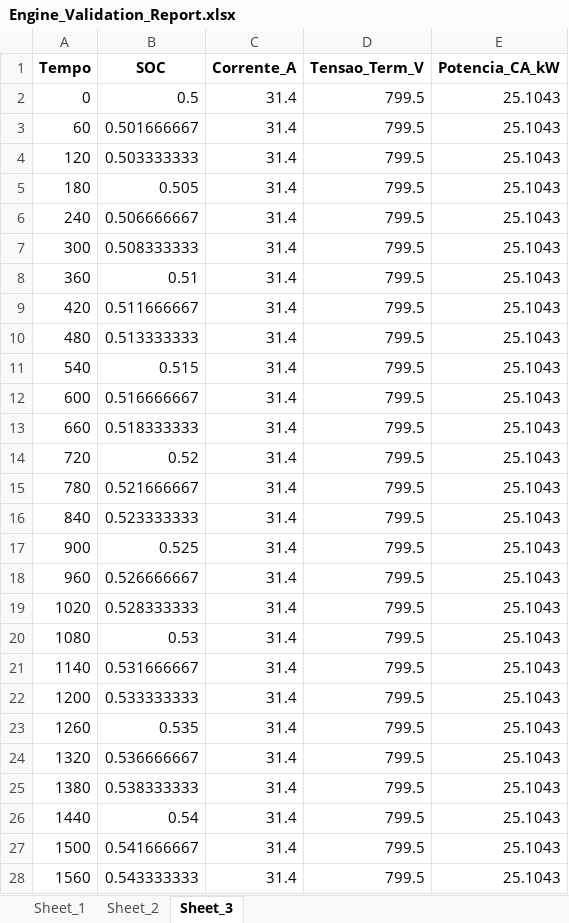
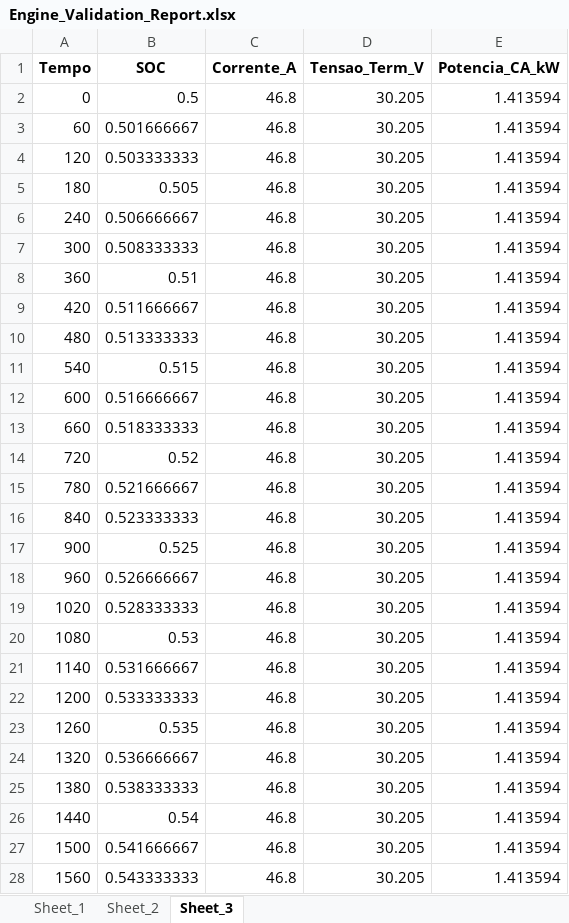
Before and after one commit to vitorsilva-eng/BESx, an Excel workbook: debug/Engine_Validation_Report.xlsx, sheet Sheet_3, drawn as a sheet; only a part is shown; values as stored, in another font and other column widths than the file's, no borders; the diff covers the shown part only; the diff names each change by its address in the sheet, - before the commit and + after, or states it on an @@ line.

```diff
--- a/debug/Engine_Validation_Report.xlsx (sheet Sheet_3)
+++ b/debug/Engine_Validation_Report.xlsx (sheet Sheet_3)
-C2:C28 (Corrente_A): 31.4
+C2:C28 (Corrente_A): 46.8
-D2:D28 (Tensao_Term_V): 799.5
+D2:D28 (Tensao_Term_V): 30.205
-E2:E28 (Potencia_CA_kW): 25.1043
+E2:E28 (Potencia_CA_kW): 1.413594
```
Also changed, not shown: 219 edited cells elsewhere in this sheet, sheet Sheet_2, 2 other files.
